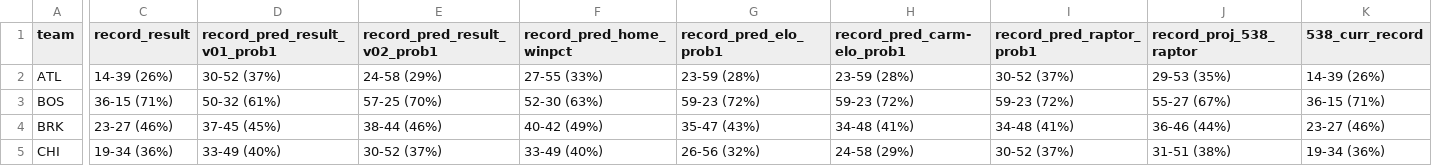
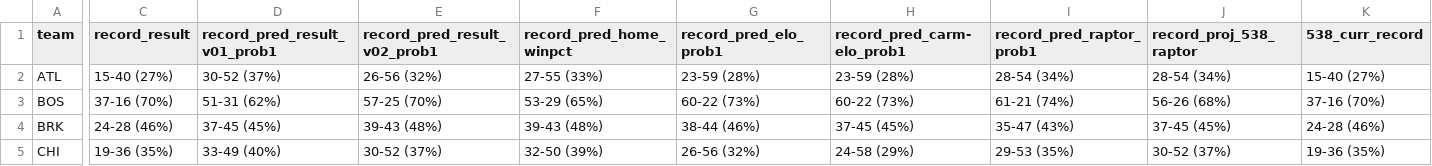
Before and after one commit to bryanwhiting/sports, a CSV file: data/records.csv, drawn as a sheet; only a part is shown, gaps mark what is left out; the diff covers the shown part only; the diff names each change by its address in the sheet, - before the commit and + after, or states it on an @@ line.

```diff
--- a/data/records.csv
+++ b/data/records.csv
-C2 (record_result): 14-39 (26%)
+C2 (record_result): 15-40 (27%)
-E2 (record_pred_result_v02_prob1): 24-58 (29%)
+E2 (record_pred_result_v02_prob1): 26-56 (32%)
-I2 (record_pred_raptor_prob1): 30-52 (37%)
+I2 (record_pred_raptor_prob1): 28-54 (34%)
-J2 (record_proj_538_raptor): 29-53 (35%)
+J2 (record_proj_538_raptor): 28-54 (34%)
-K2 (538_curr_record): 14-39 (26%)
+K2 (538_curr_record): 15-40 (27%)
-C3 (record_result): 36-15 (71%)
+C3 (record_result): 37-16 (70%)
-D3 (record_pred_result_v01_prob1): 50-32 (61%)
+D3 (record_pred_result_v01_prob1): 51-31 (62%)
-F3 (record_pred_home_winpct): 52-30 (63%)
+F3 (record_pred_home_winpct): 53-29 (65%)
-G3 (record_pred_elo_prob1): 59-23 (72%)
+G3 (record_pred_elo_prob1): 60-22 (73%)
-H3 (record_pred_carm-elo_prob1): 59-23 (72%)
+H3 (record_pred_carm-elo_prob1): 60-22 (73%)
-I3 (record_pred_raptor_prob1): 59-23 (72%)
+I3 (record_pred_raptor_prob1): 61-21 (74%)
-J3 (record_proj_538_raptor): 55-27 (67%)
+J3 (record_proj_538_raptor): 56-26 (68%)
-K3 (538_curr_record): 36-15 (71%)
+K3 (538_curr_record): 37-16 (70%)
-C4 (record_result): 23-27 (46%)
+C4 (record_result): 24-28 (46%)
-E4 (record_pred_result_v02_prob1): 38-44 (46%)
+E4 (record_pred_result_v02_prob1): 39-43 (48%)
-F4 (record_pred_home_winpct): 40-42 (49%)
+F4 (record_pred_home_winpct): 39-43 (48%)
-G4 (record_pred_elo_prob1): 35-47 (43%)
+G4 (record_pred_elo_prob1): 38-44 (46%)
-H4 (record_pred_carm-elo_prob1): 34-48 (41%)
+H4 (record_pred_carm-elo_prob1): 37-45 (45%)
-I4 (record_pred_raptor_prob1): 34-48 (41%)
+I4 (record_pred_raptor_prob1): 35-47 (43%)
-J4 (record_proj_538_raptor): 36-46 (44%)
+J4 (record_proj_538_raptor): 37-45 (45%)
-K4 (538_curr_record): 23-27 (46%)
+K4 (538_curr_record): 24-28 (46%)
-C5 (record_result): 19-34 (36%)
+C5 (record_result): 19-36 (35%)
-F5 (record_pred_home_winpct): 33-49 (40%)
+F5 (record_pred_home_winpct): 32-50 (39%)
-I5 (record_pred_raptor_prob1): 30-52 (37%)
+I5 (record_pred_raptor_prob1): 29-53 (35%)
-J5 (record_proj_538_raptor): 31-51 (38%)
+J5 (record_proj_538_raptor): 30-52 (37%)
-K5 (538_curr_record): 19-34 (36%)
+K5 (538_curr_record): 19-36 (35%)
```
Also changed, not shown: 169 edited cells elsewhere in this file, data/acc_overall.csv, data/acc_since_week.csv, 8 other files.
